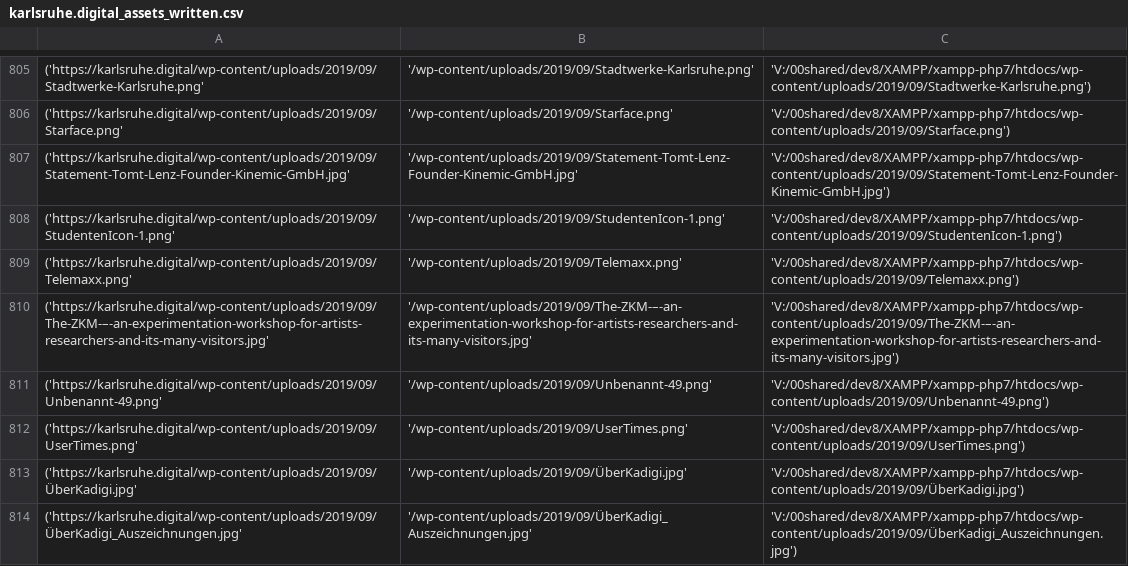
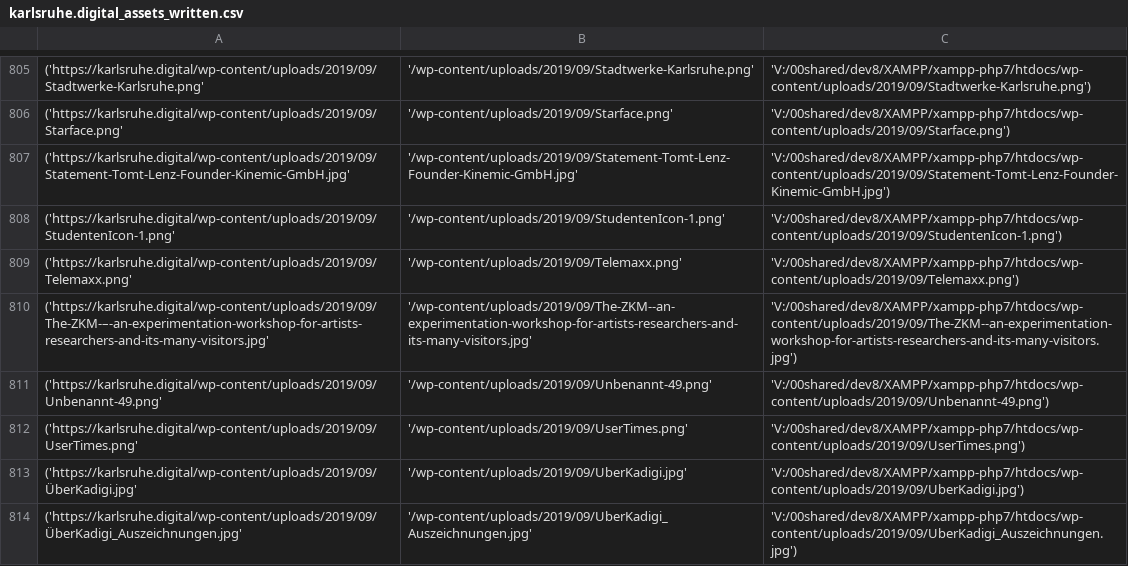
Before and after one commit to johanjohan/minimalcarbon, a CSV file: data/karlsruhe.digital_assets_written.csv, drawn as a sheet; only a part is shown, gaps mark what is left out; the diff covers the shown part only.

```diff
--- a/data/karlsruhe.digital_assets_written.csv
+++ b/data/karlsruhe.digital_assets_written.csv
@@ -809,6 +809,6 @@
 ('https://karlsruhe.digital/wp-content/uploads/2019/09/Telemaxx.png', '/wp-content/uploads/2019/09/Telemaxx.png', 'V:/00shared/dev8/XAMPP/xampp-php7/htdocs/wp-content/uploads/2019/09/Telemaxx.png')
-('https://karlsruhe.digital/wp-content/uploads/2019/09/The-ZKM-–-an-experimentation-workshop-for-artists-researchers-and-its-many-visitors.jpg', '/wp-content/uploads/2019/09/The-ZKM-–-an-experimentation-workshop-for-artists-researchers-and-its-many-visitors.jpg', 'V:/00shared/dev8/XAMPP/xampp-php7/htdocs/wp-content/uploads/2019/09/The-ZKM-–-an-experimentation-workshop-for-artists-researchers-and-its-many-visitors.jpg')
+('https://karlsruhe.digital/wp-content/uploads/2019/09/The-ZKM-–-an-experimentation-workshop-for-artists-researchers-and-its-many-visitors.jpg', '/wp-content/uploads/2019/09/The-ZKM--an-experimentation-workshop-for-artists-researchers-and-its-many-visitors.jpg', 'V:/00shared/dev8/XAMPP/xampp-php7/htdocs/wp-content/uploads/2019/09/The-ZKM--an-experimentation-workshop-for-artists-researchers-and-its-many-visitors.jpg')
 ('https://karlsruhe.digital/wp-content/uploads/2019/09/Unbenannt-49.png', '/wp-content/uploads/2019/09/Unbenannt-49.png', 'V:/00shared/dev8/XAMPP/xampp-php7/htdocs/wp-content/uploads/2019/09/Unbenannt-49.png')
 ('https://karlsruhe.digital/wp-content/uploads/2019/09/UserTimes.png', '/wp-content/uploads/2019/09/UserTimes.png', 'V:/00shared/dev8/XAMPP/xampp-php7/htdocs/wp-content/uploads/2019/09/UserTimes.png')
-('https://karlsruhe.digital/wp-content/uploads/2019/09/ÜberKadigi.jpg', '/wp-content/uploads/2019/09/ÜberKadigi.jpg', 'V:/00shared/dev8/XAMPP/xampp-php7/htdocs/wp-content/uploads/2019/09/ÜberKadigi.jpg')
-('https://karlsruhe.digital/wp-content/uploads/2019/09/ÜberKadigi_Auszeichnungen.jpg', '/wp-content/uploads/2019/09/ÜberKadigi_Auszeichnungen.jpg', 'V:/00shared/dev8/XAMPP/xampp-php7/htdocs/wp-content/uploads/2019/09/ÜberKadigi_Auszeichnungen.jpg')
+('https://karlsruhe.digital/wp-content/uploads/2019/09/ÜberKadigi.jpg', '/wp-content/uploads/2019/09/UberKadigi.jpg', 'V:/00shared/dev8/XAMPP/xampp-php7/htdocs/wp-content/uploads/2019/09/UberKadigi.jpg')
+('https://karlsruhe.digital/wp-content/uploads/2019/09/ÜberKadigi_Auszeichnungen.jpg', '/wp-content/uploads/2019/09/UberKadigi_Auszeichnungen.jpg', 'V:/00shared/dev8/XAMPP/xampp-php7/htdocs/wp-content/uploads/2019/09/UberKadigi_Auszeichnungen.jpg')
```
Also changed, not shown: 158 edited cells elsewhere in this file, data/karlsruhe.digital_images_written.csv, 1 other file.
